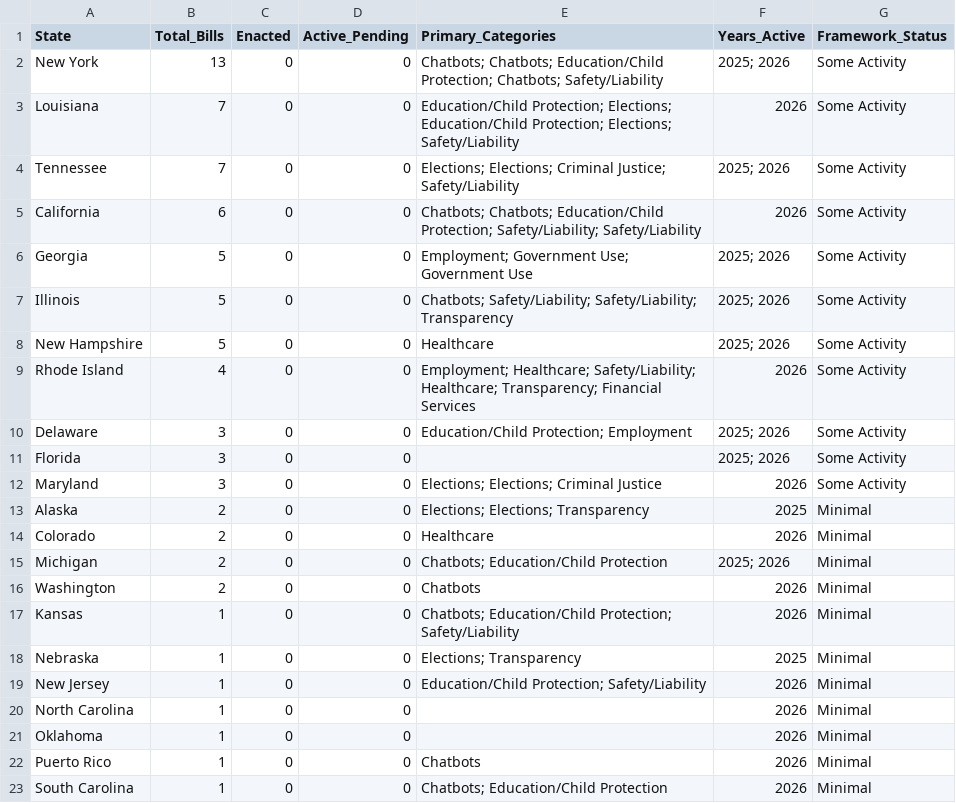
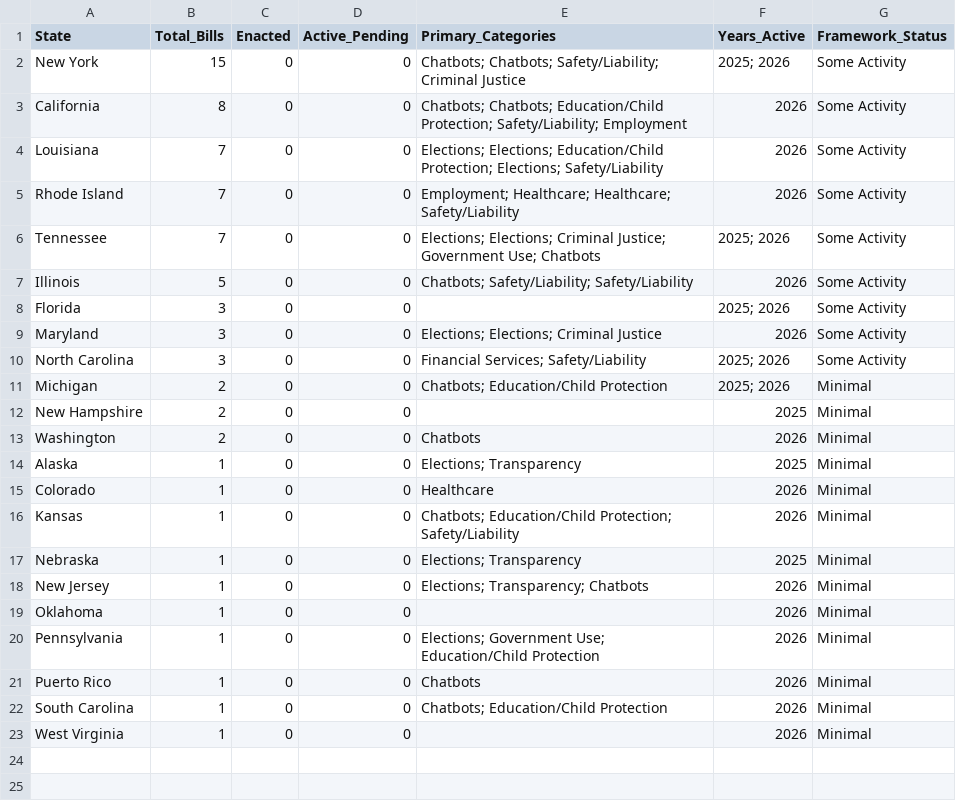
Before and after one commit to nikzei/state-ai-legislation-tracker, a CSV file: data/ai_legislation_summary.csv, drawn as a sheet.

```diff
--- a/data/ai_legislation_summary.csv
+++ b/data/ai_legislation_summary.csv
@@ -1,23 +1,23 @@
 State,Total_Bills,Enacted,Active_Pending,Primary_Categories,Years_Active,Framework_Status
-New York,13,0,0,Chatbots; Chatbots; Education/Child Protection; Chatbots; Safety/Liability,2025; 2026,Some Activity
-Louisiana,7,0,0,Education/Child Protection; Elections; Education/Child Protection; Elections; Safety/Liability,2026,Some Activity
-Tennessee,7,0,0,Elections; Elections; Criminal Justice; Safety/Liability,2025; 2026,Some Activity
-California,6,0,0,Chatbots; Chatbots; Education/Child Protection; Safety/Liability; Safety/Liability,2026,Some Activity
-Georgia,5,0,0,Employment; Government Use; Government Use,2025; 2026,Some Activity
-Illinois,5,0,0,Chatbots; Safety/Liability; Safety/Liability; Transparency,2025; 2026,Some Activity
-New Hampshire,5,0,0,Healthcare,2025; 2026,Some Activity
-Rhode Island,4,0,0,Employment; Healthcare; Safety/Liability; Healthcare; Transparency; Financial Services,2026,Some Activity
-Delaware,3,0,0,Education/Child Protection; Employment,2025; 2026,Some Activity
+New York,15,0,0,Chatbots; Chatbots; Safety/Liability; Criminal Justice,2025; 2026,Some Activity
+California,8,0,0,Chatbots; Chatbots; Education/Child Protection; Safety/Liability; Employment,2026,Some Activity
+Louisiana,7,0,0,Elections; Elections; Education/Child Protection; Elections; Safety/Liability,2026,Some Activity
+Rhode Island,7,0,0,Employment; Healthcare; Healthcare; Safety/Liability,2026,Some Activity
+Tennessee,7,0,0,Elections; Elections; Criminal Justice; Government Use; Chatbots,2025; 2026,Some Activity
+Illinois,5,0,0,Chatbots; Safety/Liability; Safety/Liability,2026,Some Activity
 Florida,3,0,0,,2025; 2026,Some Activity
 Maryland,3,0,0,Elections; Elections; Criminal Justice,2026,Some Activity
-Alaska,2,0,0,Elections; Elections; Transparency,2025,Minimal
-Colorado,2,0,0,Healthcare,2026,Minimal
+North Carolina,3,0,0,Financial Services; Safety/Liability,2025; 2026,Some Activity
 Michigan,2,0,0,Chatbots; Education/Child Protection,2025; 2026,Minimal
+New Hampshire,2,0,0,,2025,Minimal
 Washington,2,0,0,Chatbots,2026,Minimal
+Alaska,1,0,0,Elections; Transparency,2025,Minimal
+Colorado,1,0,0,Healthcare,2026,Minimal
 Kansas,1,0,0,Chatbots; Education/Child Protection; Safety/Liability,2026,Minimal
 Nebraska,1,0,0,Elections; Transparency,2025,Minimal
-New Jersey,1,0,0,Education/Child Protection; Safety/Liability,2026,Minimal
-North Carolina,1,0,0,,2026,Minimal
+New Jersey,1,0,0,Elections; Transparency; Chatbots,2026,Minimal
 Oklahoma,1,0,0,,2026,Minimal
+Pennsylvania,1,0,0,Elections; Government Use; Education/Child Protection,2026,Minimal
 Puerto Rico,1,0,0,Chatbots,2026,Minimal
 South Carolina,1,0,0,Chatbots; Education/Child Protection,2026,Minimal
+West Virginia,1,0,0,,2026,Minimal
```
Also changed, not shown: data/ai_legislation_bills.csv.
